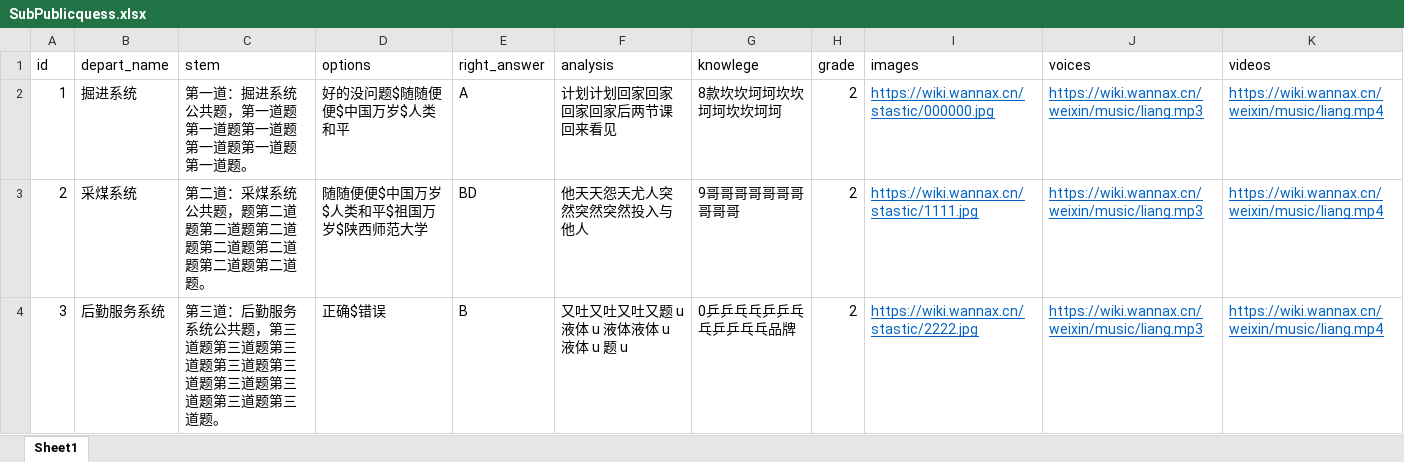
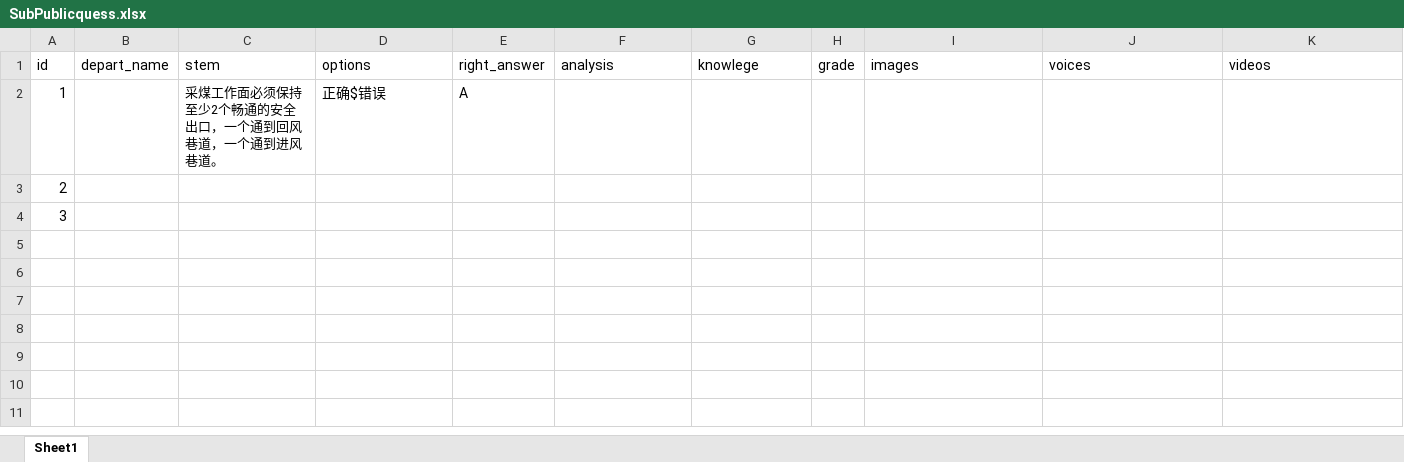
Before and after one commit to qichao791/examSystem, an Excel workbook: SubPublicquess.xlsx, sheet Sheet1, drawn as a sheet; values as stored, in another font and other column widths than the file's, no borders; the diff names each change by its address in the sheet, - before the commit and + after, or states it on an @@ line.

```diff
--- a/SubPublicquess.xlsx (sheet Sheet1)
+++ b/SubPublicquess.xlsx (sheet Sheet1)
-B2 (depart_name): 掘进系统
+B2 (depart_name): (empty)
-C2 (stem): 第一道：掘进系统公共题，第一道题第一道题第一道题第一道题第一道题第一道题。
+C2 (stem): 采煤工作面必须保持至少2个畅通的安全出口，一个通到回风巷道，一个通到进风巷道。
@@ C2 text size: smaller @@
-D2 (options): 好的没问题$随随便便$中国万岁$人类和平
+D2 (options): 正确$错误
-F2 (analysis): 计划计划回家回家回家回家后两节课回来看见
+F2 (analysis): (empty)
-G2 (knowlege): 8款坎坎坷坷坎坎坷坷坎坎坷坷
+G2 (knowlege): (empty)
-H2:H4 (grade): 2
+H2:H4 (grade): (empty)
-I2 (images): https://wiki.wannax.cn/stastic/000000.jpg
+I2 (images): (empty)
-J2:J4 (voices): https://wiki.wannax.cn/weixin/music/liang.mp3
+J2:J4 (voices): (empty)
-K2:K4 (videos): https://wiki.wannax.cn/weixin/music/liang.mp4
+K2:K4 (videos): (empty)
-B3 (depart_name): 采煤系统
+B3 (depart_name): (empty)
-C3 (stem): 第二道：采煤系统公共题，题第二道题第二道题第二道题第二道题第二道题第二道题第二道题。
+C3 (stem): (empty)
-D3 (options): 随随便便$中国万岁$人类和平$祖国万岁$陕西师范大学
+D3 (options): (empty)
-E3 (right_answer): BD
+E3 (right_answer): (empty)
-F3 (analysis): 他天天怨天尤人突然突然突然投入与他人
+F3 (analysis): (empty)
-G3 (knowlege): 9哥哥哥哥哥哥哥哥哥哥
+G3 (knowlege): (empty)
-I3 (images): https://wiki.wannax.cn/stastic/1111.jpg
+I3 (images): (empty)
-B4 (depart_name): 后勤服务系统
+B4 (depart_name): (empty)
-C4 (stem): 第三道：后勤服务系统公共题，第三道题第三道题第三道题第三道题第三道题第三道题第三道题第三道题第三道题。
+C4 (stem): (empty)
-D4 (options): 正确$错误
+D4 (options): (empty)
-E4 (right_answer): B
+E4 (right_answer): (empty)
-F4 (analysis): 又吐又吐又吐又题 u 液体 u 液体液体 u 液体 u 题 u
+F4 (analysis): (empty)
-G4 (knowlege): 0乒乒乓乓乒乒乓乓乒乒乓乓品牌
+G4 (knowlege): (empty)
-I4 (images): https://wiki.wannax.cn/stastic/2222.jpg
+I4 (images): (empty)
```
Also changed, not shown: 10 other files.
